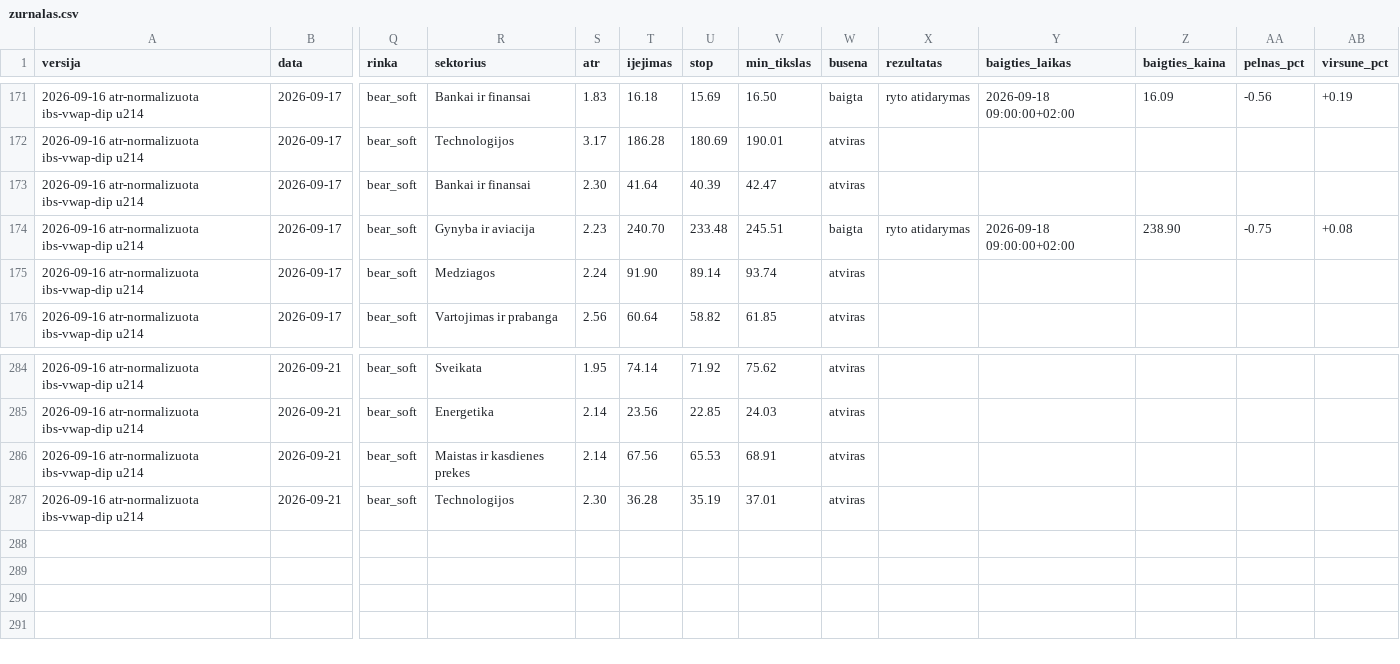
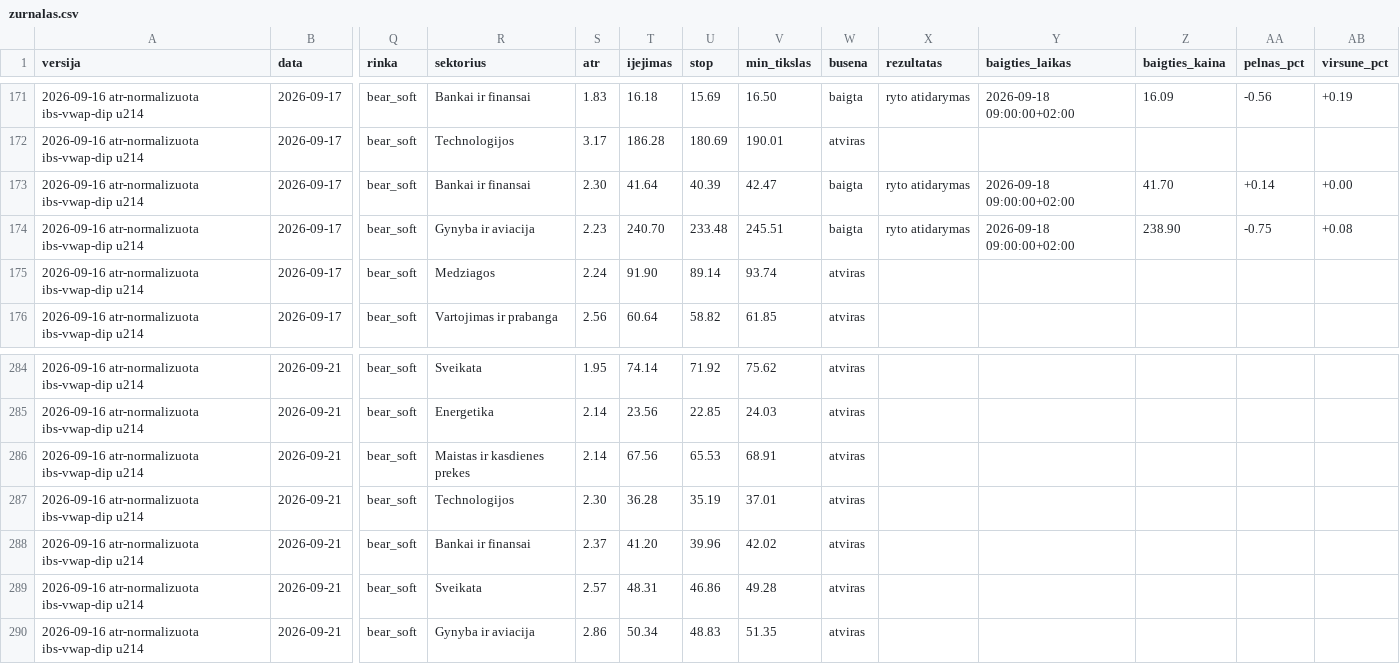
Before and after one commit to MantasBud/Dip-raiting, a CSV file: docs/zurnalas.csv, drawn as a sheet; only a part is shown, gaps mark what is left out; rows hold the shown columns only; the diff names each change by its address in the sheet, - before the commit and + after, or states it on an @@ line.

```diff
--- a/docs/zurnalas.csv
+++ b/docs/zurnalas.csv
-W173 (busena): atviras
+W173 (busena): baigta
-X173 (rezultatas): (empty)
+X173 (rezultatas): ryto atidarymas
-Y173 (baigties_laikas): (empty)
+Y173 (baigties_laikas): 2026-09-18 09:00:00+02:00
-Z173 (baigties_kaina): (empty)
+Z173 (baigties_kaina): 41.70
-AA173 (pelnas_pct): (empty)
+AA173 (pelnas_pct): +0.14
-AB173 (virsune_pct): (empty)
+AB173 (virsune_pct): +0.00
+row 288: 2026-09-16 atr-normalizuota ibs-vwap-dip u214 | 2026-09-21 | bear_soft | Bankai ir finansai | 2.37 | 41.20 | 39.96 | 42.02 | atviras
+row 289: 2026-09-16 atr-normalizuota ibs-vwap-dip u214 | 2026-09-21 | bear_soft | Sveikata | 2.57 | 48.31 | 46.86 | 49.28 | atviras
+row 290: 2026-09-16 atr-normalizuota ibs-vwap-dip u214 | 2026-09-21 | bear_soft | Gynyba ir aviacija | 2.86 | 50.34 | 48.83 | 51.35 | atviras
```
Also changed, not shown: 2 other files.
